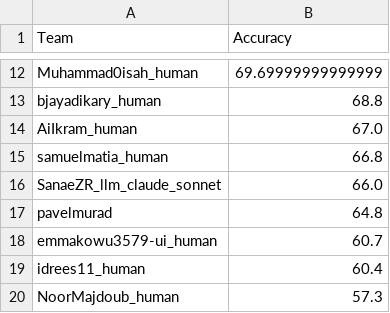
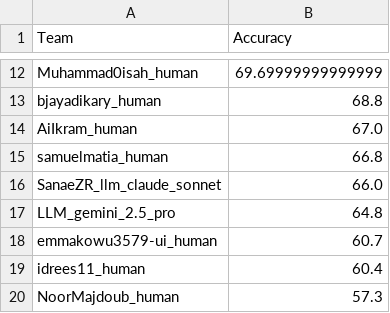
Before and after one commit to tasneem-mselim/GNN_CORA_LLMs, a CSV file: final_leaderboard.csv, drawn as a sheet; only a part is shown, gaps mark what is left out.

Commit message:
Replace pavelmurad with LLM_gemini_2.5_pro in leaderboard

```diff
--- a/final_leaderboard.csv
+++ b/final_leaderboard.csv
@@ -16,3 +16,3 @@ samuelmatia_human,66.8
 SanaeZR_llm_claude_sonnet,66.0
-pavelmurad,64.8
+LLM_gemini_2.5_pro,64.8
 emmakowu3579-ui_human,60.7
```
